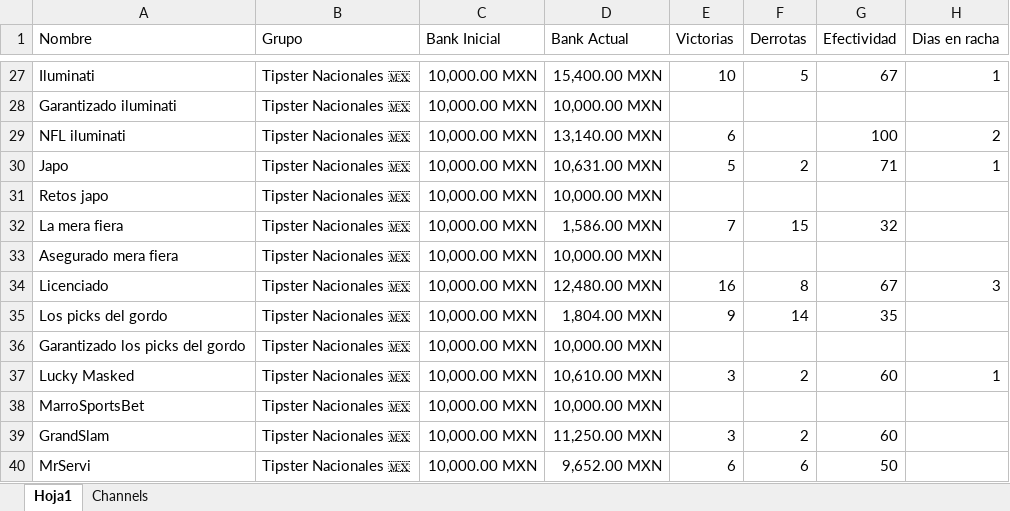
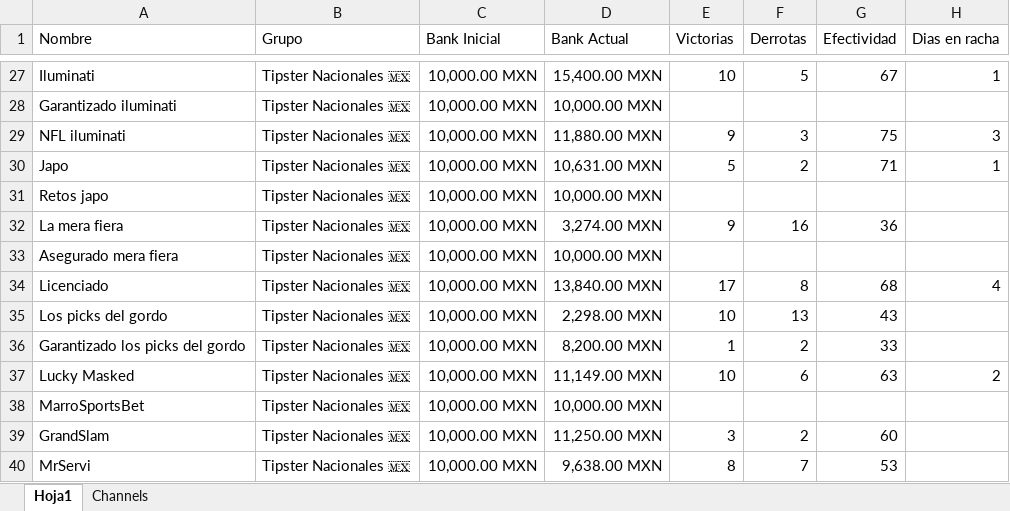
Before and after one commit to Askeladd369/TipstersBetsVIP, an Excel workbook: TipstersBet/excel tipstersbets.xlsx, sheet Hoja1, drawn as a sheet; only a part is shown, gaps mark what is left out; values as stored, in another font and other column widths than the file's, no borders; table styles not drawn; the diff covers the shown part only; the diff names each change by its address in the sheet, - before the commit and + after, or states it on an @@ line.

Commit message:
Add files via upload

```diff
--- a/TipstersBet/excel tipstersbets.xlsx (sheet Hoja1)
+++ b/TipstersBet/excel tipstersbets.xlsx (sheet Hoja1)
-D29 (Bank Actual): 13,140.00 MXN
+D29 (Bank Actual): 11,880.00 MXN
-E29 (Victorias): 6
+E29 (Victorias): 9
-F29 (Derrotas): (empty)
+F29 (Derrotas): 3
-G29 (Efectividad): 100
+G29 (Efectividad): 75
-H29 (Dias en racha): 2
+H29 (Dias en racha): 3
-D32 (Bank Actual): 1,586.00 MXN
+D32 (Bank Actual): 3,274.00 MXN
-E32 (Victorias): 7
+E32 (Victorias): 9
-F32 (Derrotas): 15
+F32 (Derrotas): 16
-G32 (Efectividad): 32
+G32 (Efectividad): 36
-D34 (Bank Actual): 12,480.00 MXN
+D34 (Bank Actual): 13,840.00 MXN
-E34 (Victorias): 16
+E34 (Victorias): 17
-G34 (Efectividad): 67
+G34 (Efectividad): 68
-H34 (Dias en racha): 3
+H34 (Dias en racha): 4
-D35 (Bank Actual): 1,804.00 MXN
+D35 (Bank Actual): 2,298.00 MXN
-E35 (Victorias): 9
+E35 (Victorias): 10
-F35 (Derrotas): 14
+F35 (Derrotas): 13
-G35 (Efectividad): 35
+G35 (Efectividad): 43
-D36 (Bank Actual): 10,000.00 MXN
+D36 (Bank Actual): 8,200.00 MXN
-E36 (Victorias): (empty)
+E36 (Victorias): 1
-F36 (Derrotas): (empty)
+F36 (Derrotas): 2
-G36 (Efectividad): (empty)
+G36 (Efectividad): 33
-D37 (Bank Actual): 10,610.00 MXN
+D37 (Bank Actual): 11,149.00 MXN
-E37 (Victorias): 3
+E37 (Victorias): 10
-F37 (Derrotas): 2
+F37 (Derrotas): 6
-G37 (Efectividad): 60
+G37 (Efectividad): 63
-H37 (Dias en racha): 1
+H37 (Dias en racha): 2
-D40 (Bank Actual): 9,652.00 MXN
+D40 (Bank Actual): 9,638.00 MXN
-E40 (Victorias): 6
+E40 (Victorias): 8
-F40 (Derrotas): 6
+F40 (Derrotas): 7
-G40 (Efectividad): 50
+G40 (Efectividad): 53
```
Also changed, not shown: 1 added row and 180 edited cells elsewhere in this sheet.
